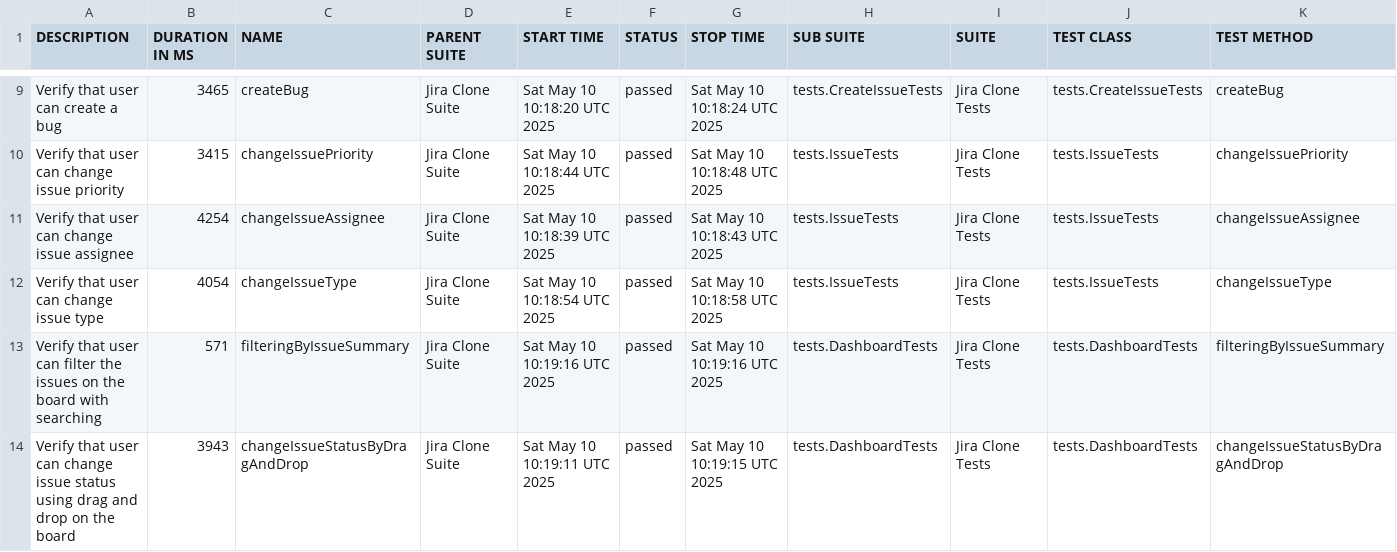
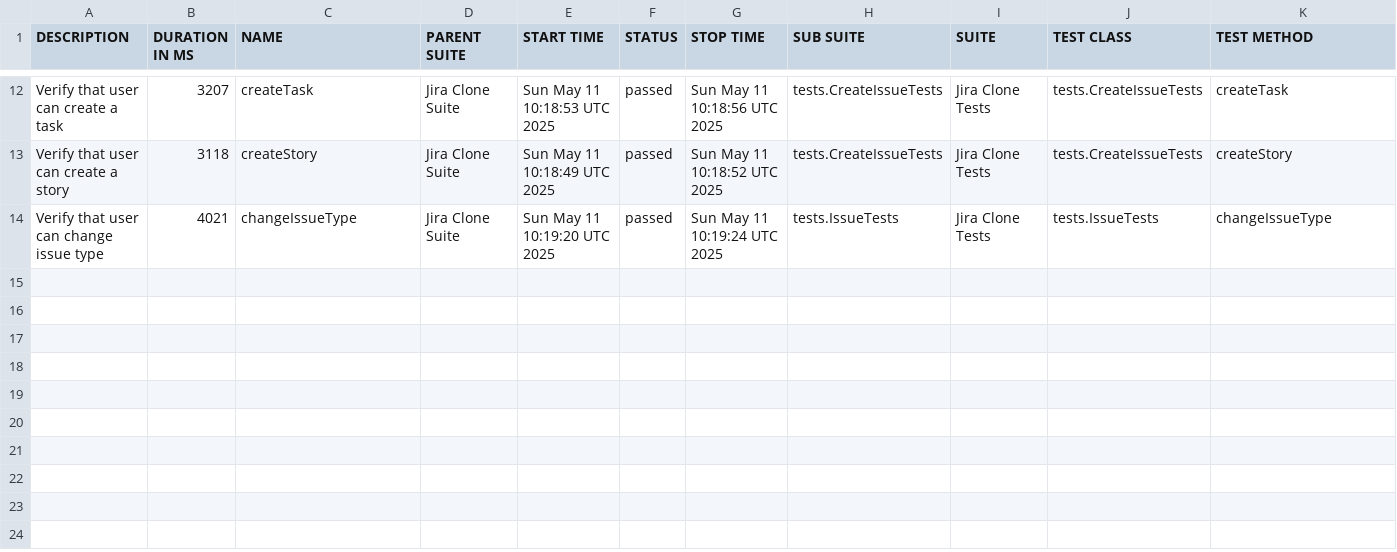
Before and after one commit to urosmilic/jira-clone-automation, a CSV file: data/suites.csv, drawn as a sheet; only a part is shown, gaps mark what is left out; the diff covers the shown part only.

```diff
--- a/data/suites.csv
+++ b/data/suites.csv
@@ -9,6 +12,3 @@
-"Verify that user can create a bug","3465","createBug","Jira Clone Suite","Sat May 10 10:18:20 UTC 2025","passed","Sat May 10 10:18:24 UTC 2025","tests.CreateIssueTests","Jira Clone Tests","tests.CreateIssueTests","createBug"
-"Verify that user can change issue priority","3415","changeIssuePriority","Jira Clone Suite","Sat May 10 10:18:44 UTC 2025","passed","Sat May 10 10:18:48 UTC 2025","tests.IssueTests","Jira Clone Tests","tests.IssueTests","changeIssuePriority"
-"Verify that user can change issue assignee","4254","changeIssueAssignee","Jira Clone Suite","Sat May 10 10:18:39 UTC 2025","passed","Sat May 10 10:18:43 UTC 2025","tests.IssueTests","Jira Clone Tests","tests.IssueTests","changeIssueAssignee"
-"Verify that user can change issue type","4054","changeIssueType","Jira Clone Suite","Sat May 10 10:18:54 UTC 2025","passed","Sat May 10 10:18:58 UTC 2025","tests.IssueTests","Jira Clone Tests","tests.IssueTests","changeIssueType"
-"Verify that user can filter the issues on the board with searching","571","filteringByIssueSummary","Jira Clone Suite","Sat May 10 10:19:16 UTC 2025","passed","Sat May 10 10:19:16 UTC 2025","tests.DashboardTests","Jira Clone Tests","tests.DashboardTests","filteringByIssueSummary"
-"Verify that user can change issue status using drag and drop on the board","3943","changeIssueStatusByDragAndDrop","Jira Clone Suite","Sat May 10 10:19:11 UTC 2025","passed","Sat May 10 10:19:15 UTC 2025","tests.DashboardTests","Jira Clone Tests","tests.DashboardTests","changeIssueStatusByDragAndDrop"
+"Verify that user can create a task","3207","createTask","Jira Clone Suite","Sun May 11 10:18:53 UTC 2025","passed","Sun May 11 10:18:56 UTC 2025","tests.CreateIssueTests","Jira Clone Tests","tests.CreateIssueTests","createTask"
+"Verify that user can create a story","3118","createStory","Jira Clone Suite","Sun May 11 10:18:49 UTC 2025","passed","Sun May 11 10:18:52 UTC 2025","tests.CreateIssueTests","Jira Clone Tests","tests.CreateIssueTests","createStory"
+"Verify that user can change issue type","4021","changeIssueType","Jira Clone Suite","Sun May 11 10:19:20 UTC 2025","passed","Sun May 11 10:19:24 UTC 2025","tests.IssueTests","Jira Clone Tests","tests.IssueTests","changeIssueType"
```
Also changed, not shown: 5 added rows, 2 removed rows and 23 edited cells elsewhere in this file, data/behaviors.csv, 41 other files.
